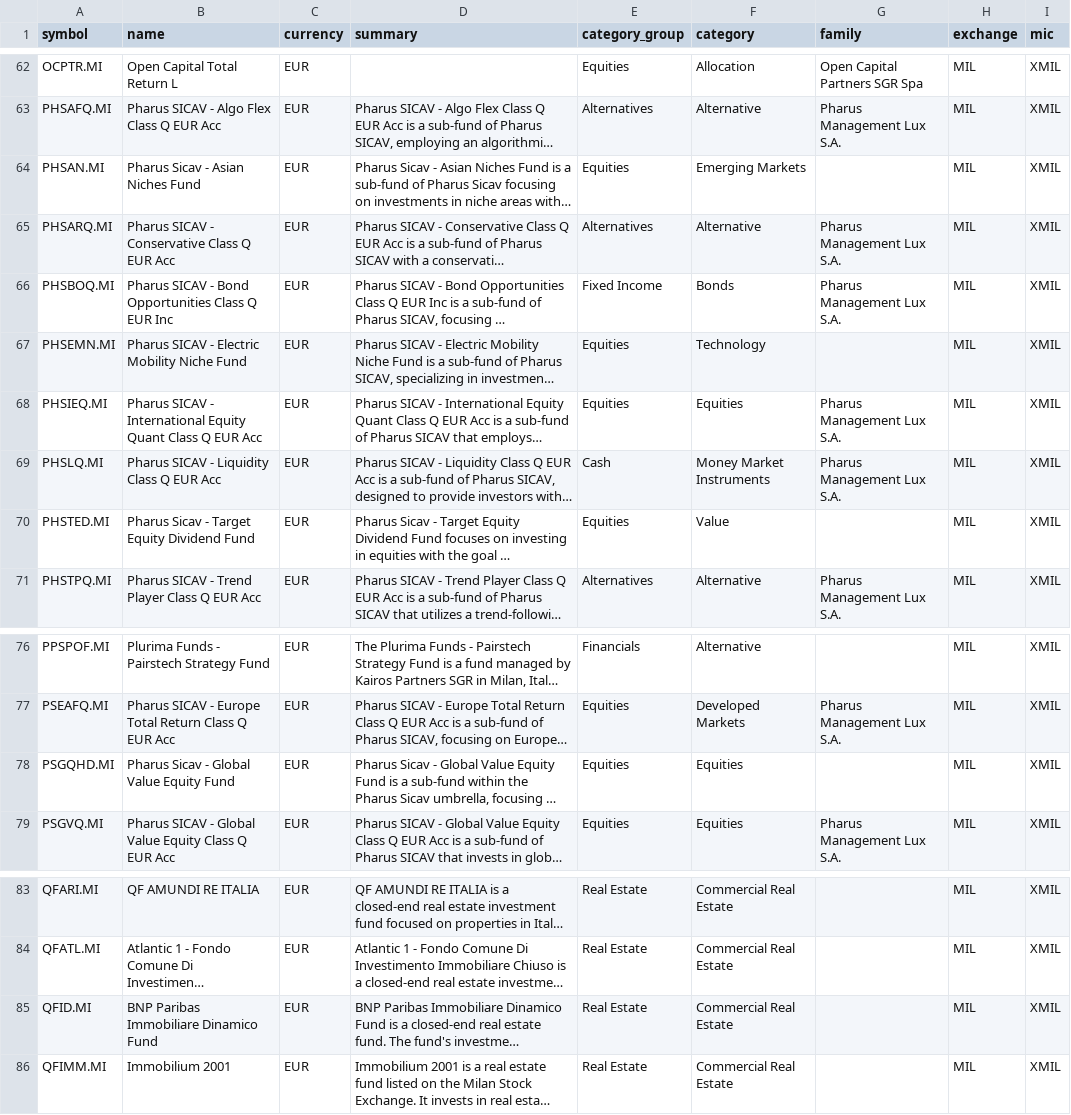
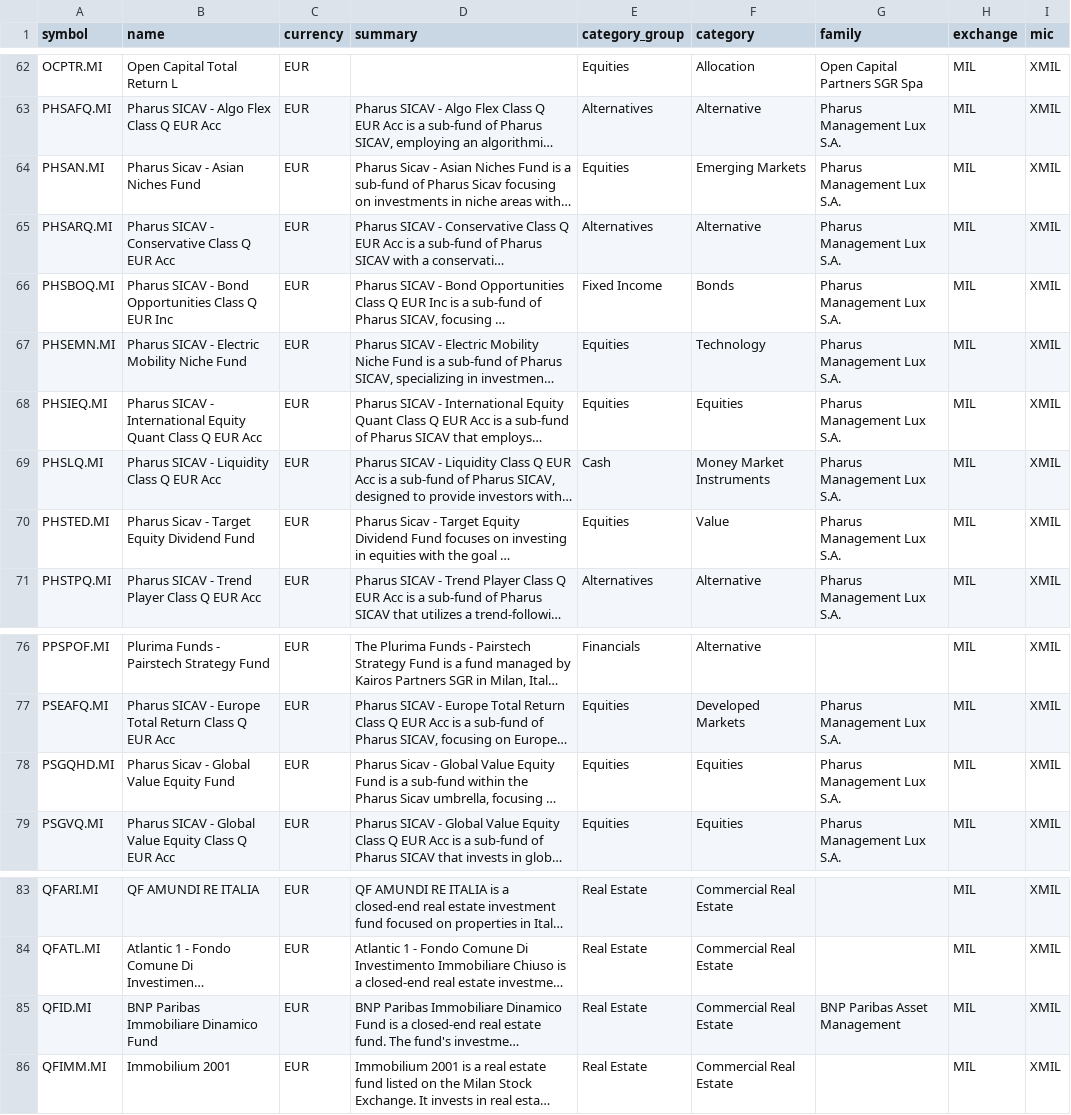
Before and after one commit to JerBouma/FinanceDatabase, a CSV file: database/funds/MIL.csv, drawn as a sheet; only a part is shown, gaps mark what is left out; long unchanged cells end in …; the diff names each change by its address in the sheet, - before the commit and + after, or states it on an @@ line.

```diff
--- a/database/funds/MIL.csv
+++ b/database/funds/MIL.csv
-G64 (family): (empty)
+G64 (family): Pharus Management Lux S.A.
-G67 (family): (empty)
+G67 (family): Pharus Management Lux S.A.
-G70 (family): (empty)
+G70 (family): Pharus Management Lux S.A.
-G78 (family): (empty)
+G78 (family): Pharus Management Lux S.A.
-G85 (family): (empty)
+G85 (family): BNP Paribas Asset Management
```
Also changed, not shown: database/funds/VIE.csv, 5 other files.
